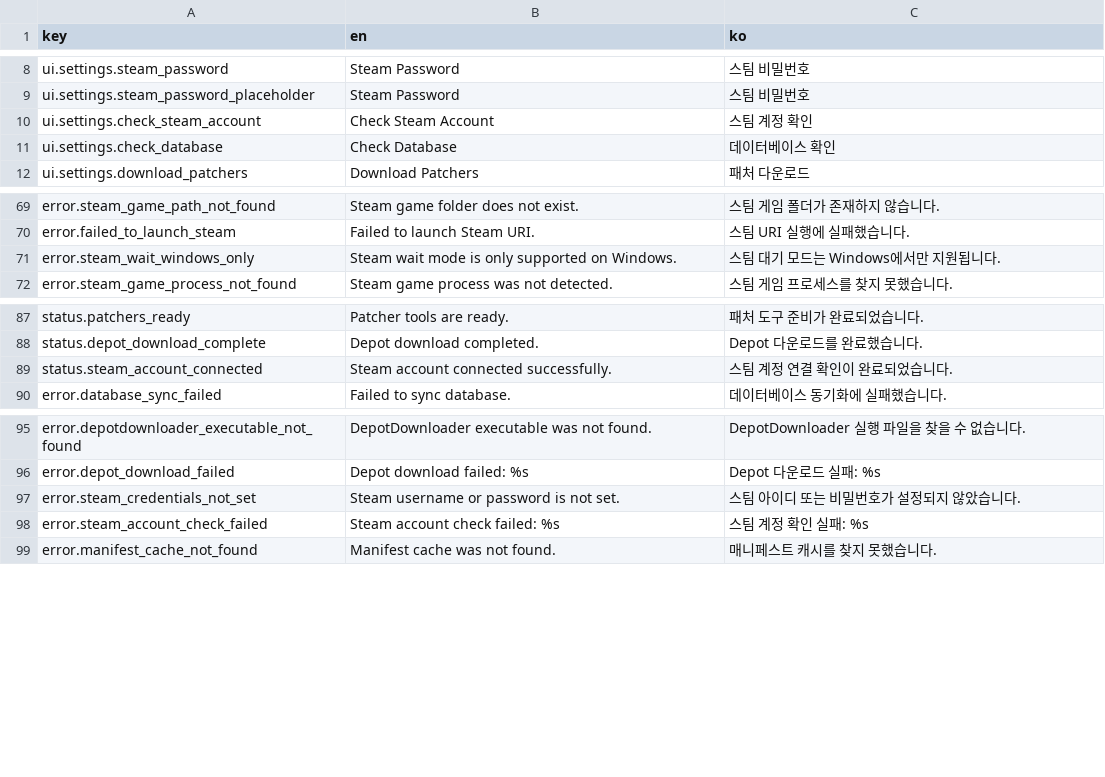
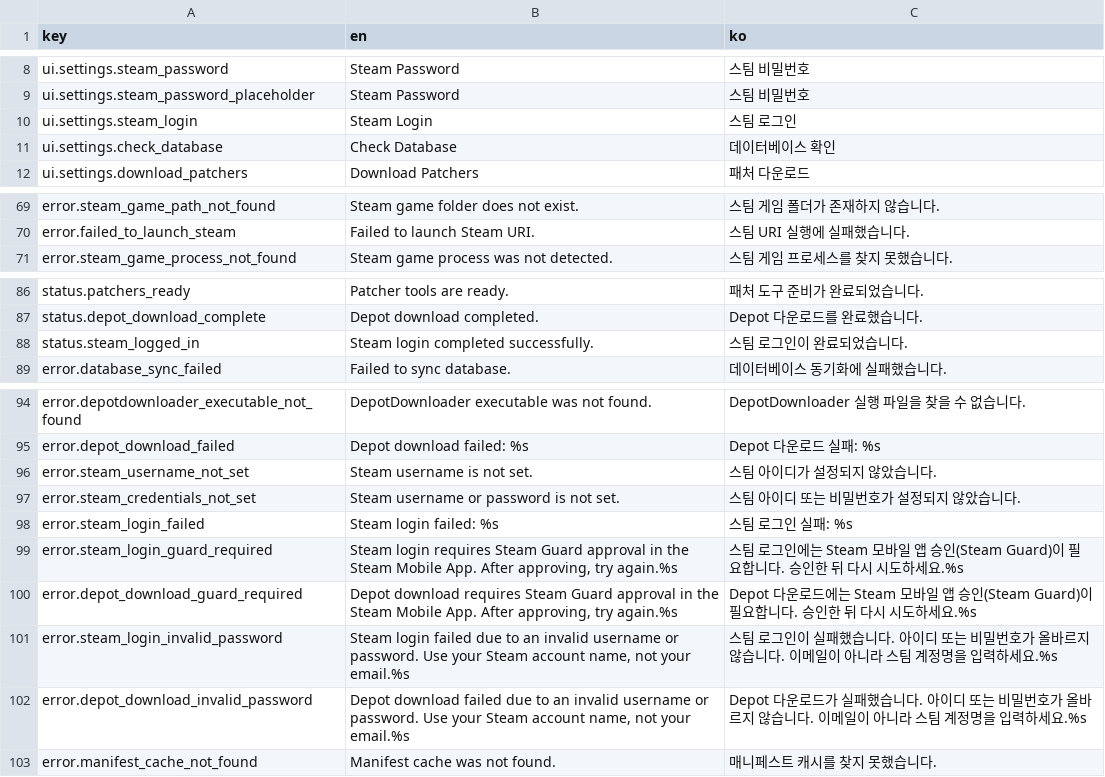
Before and after one commit to wheedo07/DTManager, a CSV file: godot/translation/translation.csv, drawn as a sheet; only a part is shown, gaps mark what is left out.

```diff
--- a/godot/translation/translation.csv
+++ b/godot/translation/translation.csv
@@ -9,3 +9,3 @@ ui.settings.steam_password,Steam Password,스팀 비밀번호
 ui.settings.steam_password_placeholder,Steam Password,스팀 비밀번호
-ui.settings.check_steam_account,Check Steam Account,스팀 계정 확인
+ui.settings.steam_login,Steam Login,스팀 로그인
 ui.settings.check_database,Check Database,데이터베이스 확인
@@ -70,3 +70,2 @@ error.steam_game_path_not_found,Steam game folder does not exist.,스팀 게임
 error.failed_to_launch_steam,Failed to launch Steam URI.,스팀 URI 실행에 실패했습니다.
-error.steam_wait_windows_only,Steam wait mode is only supported on Windows.,스팀 대기 모드는 Windows에서만 지원됩니다.
 error.steam_game_process_not_found,Steam game process was not detected.,스팀 게임 프로세스를 찾지 못했습니다.
@@ -88,3 +87,3 @@ status.patchers_ready,Patcher tools are ready.,패처 도구 준비가 완료되
 status.depot_download_complete,Depot download completed.,Depot 다운로드를 완료했습니다.
-status.steam_account_connected,Steam account connected successfully.,스팀 계정 연결 확인이 완료되었습니다.
+status.steam_logged_in,Steam login completed successfully.,스팀 로그인이 완료되었습니다.
 error.database_sync_failed,Failed to sync database.,데이터베이스 동기화에 실패했습니다.
@@ -96,4 +95,9 @@ error.depotdownloader_executable_not_found,DepotDownloader executable was not fo
 error.depot_download_failed,"Depot download failed: %s","Depot 다운로드 실패: %s"
+error.steam_username_not_set,Steam username is not set.,스팀 아이디가 설정되지 않았습니다.
 error.steam_credentials_not_set,Steam username or password is not set.,스팀 아이디 또는 비밀번호가 설정되지 않았습니다.
-error.steam_account_check_failed,"Steam account check failed: %s","스팀 계정 확인 실패: %s"
+error.steam_login_failed,"Steam login failed: %s","스팀 로그인 실패: %s"
+error.steam_login_guard_required,"Steam login requires Steam Guard approval in the Steam Mobile App. After approving, try again.%s","스팀 로그인에는 Steam 모바일 앱 승인(Steam Guard)이 필요합니다. 승인한 뒤 다시 시도하세요.%s"
+error.depot_download_guard_required,"Depot download requires Steam Guard approval in the Steam Mobile App. After approving, try again.%s","Depot 다운로드에는 Steam 모바일 앱 승인(Steam Guard)이 필요합니다. 승인한 뒤 다시 시도하세요.%s"
+error.steam_login_invalid_password,"Steam login failed due to an invalid username or password. Use your Steam account name, not your email.%s","스팀 로그인이 실패했습니다. 아이디 또는 비밀번호가 올바르지 않습니다. 이메일이 아니라 스팀 계정명을 입력하세요.%s"
+error.depot_download_invalid_password,"Depot download failed due to an invalid username or password. Use your Steam account name, not your email.%s","Depot 다운로드가 실패했습니다. 아이디 또는 비밀번호가 올바르지 않습니다. 이메일이 아니라 스팀 계정명을 입력하세요.%s"
 error.manifest_cache_not_found,Manifest cache was not found.,매니페스트 캐시를 찾지 못했습니다.
```
Also changed, not shown: 12 other files.
